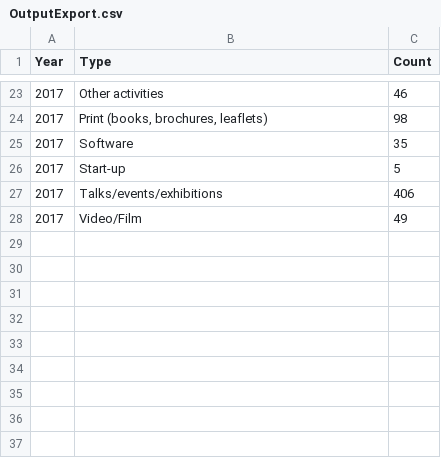
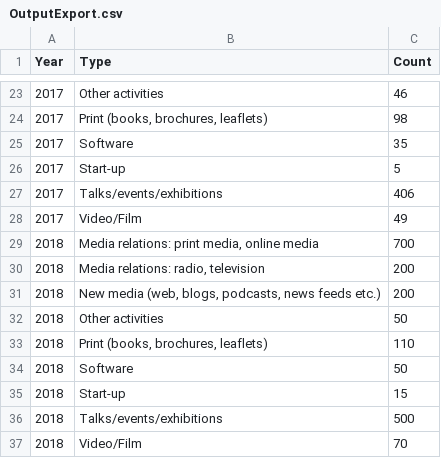
Before and after one commit to NiklausMaurer/SNF-Data-Visualisation, a CSV file: App/data/OutputExport.csv, drawn as a sheet; only a part is shown, gaps mark what is left out; the diff names each change by its address in the sheet, - before the commit and + after, or states it on an @@ line.

```diff
--- a/App/data/OutputExport.csv
+++ b/App/data/OutputExport.csv
+row 29: 2018 | Media relations: print media, online media | 700
+row 30: 2018 | Media relations: radio, television | 200
+row 31: 2018 | New media (web, blogs, podcasts, news feeds etc.) | 200
+row 32: 2018 | Other activities | 50
+row 33: 2018 | Print (books, brochures, leaflets) | 110
+row 34: 2018 | Software | 50
+row 35: 2018 | Start-up | 15
+row 36: 2018 | Talks/events/exhibitions | 500
+row 37: 2018 | Video/Film | 70
```
Also changed, not shown: 2 other files.
